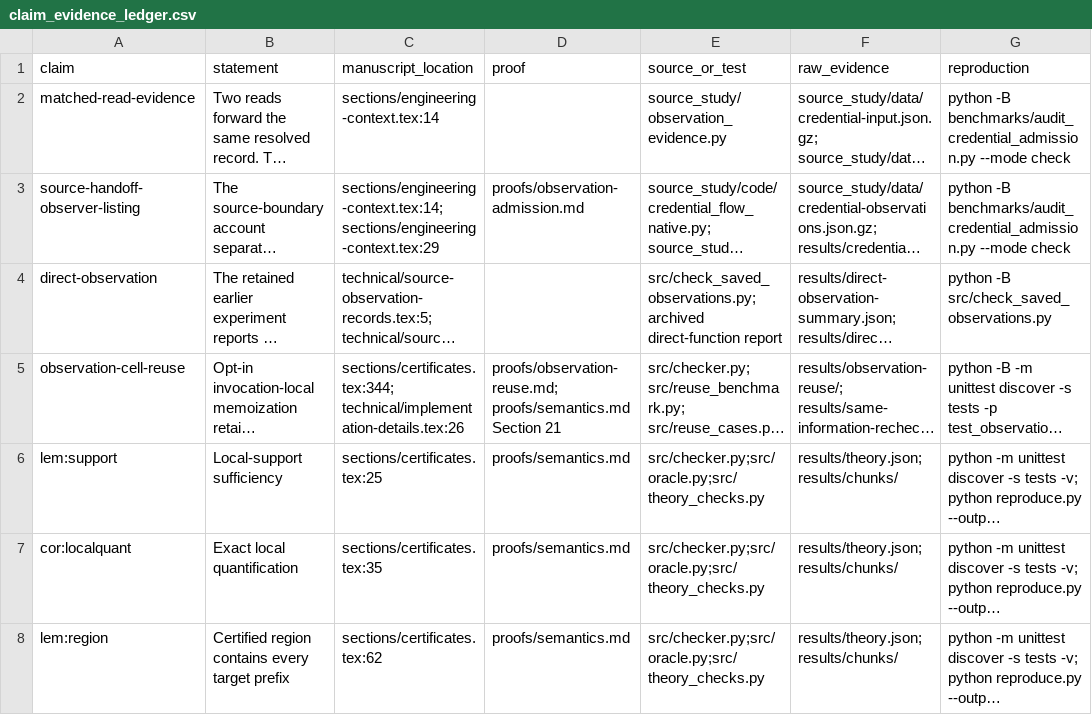
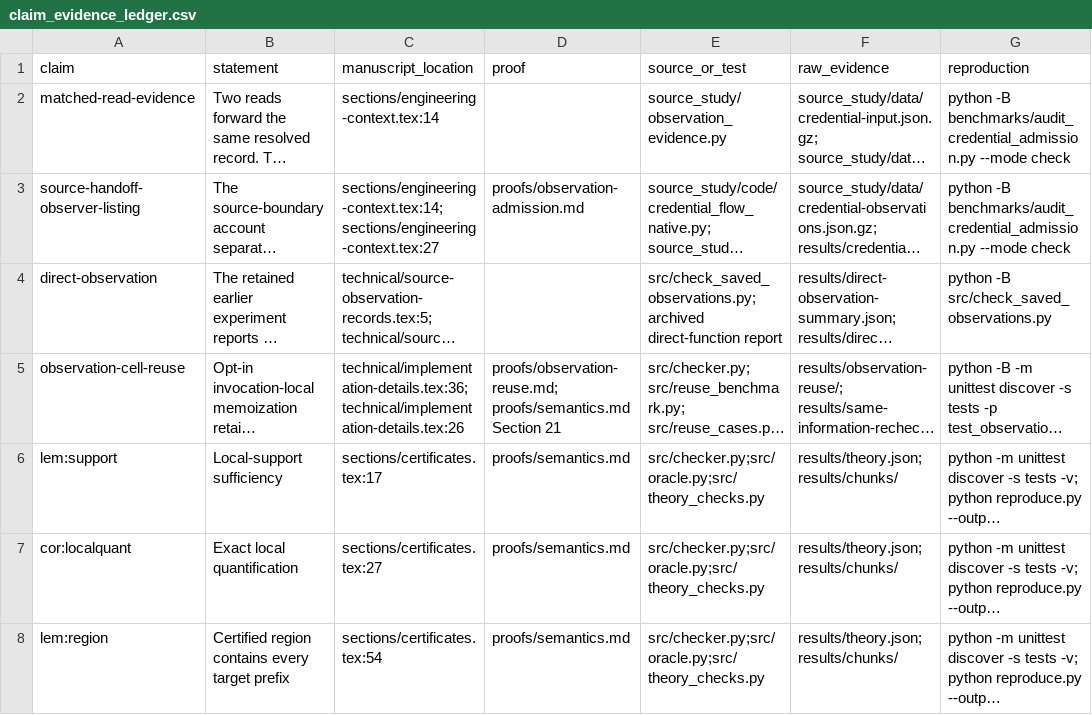
Before and after one commit to Haoyi-Zhang/AuthRefine-artifact, a CSV file: claim_evidence_ledger.csv, drawn as a sheet; only a part is shown; long unchanged cells end in …; the diff covers the shown part only; the diff names each change by its address in the sheet, - before the commit and + after, or states it on an @@ line.

```diff
--- a/claim_evidence_ledger.csv
+++ b/claim_evidence_ledger.csv
-C3 (manuscript_location): sections/engineering-context.tex:14; sections/engineering-context.tex:29
+C3 (manuscript_location): sections/engineering-context.tex:14; sections/engineering-context.tex:27
-C5 (manuscript_location): sections/certificates.tex:344; technical/implementation-details.tex:26
+C5 (manuscript_location): technical/implementation-details.tex:36; technical/implementation-details.tex:26
-C6 (manuscript_location): sections/certificates.tex:25
+C6 (manuscript_location): sections/certificates.tex:17
-C7 (manuscript_location): sections/certificates.tex:35
+C7 (manuscript_location): sections/certificates.tex:27
-C8 (manuscript_location): sections/certificates.tex:62
+C8 (manuscript_location): sections/certificates.tex:54
```
Also changed, not shown: 40 edited cells elsewhere in this file, reference_audit.csv, 8 other files.
